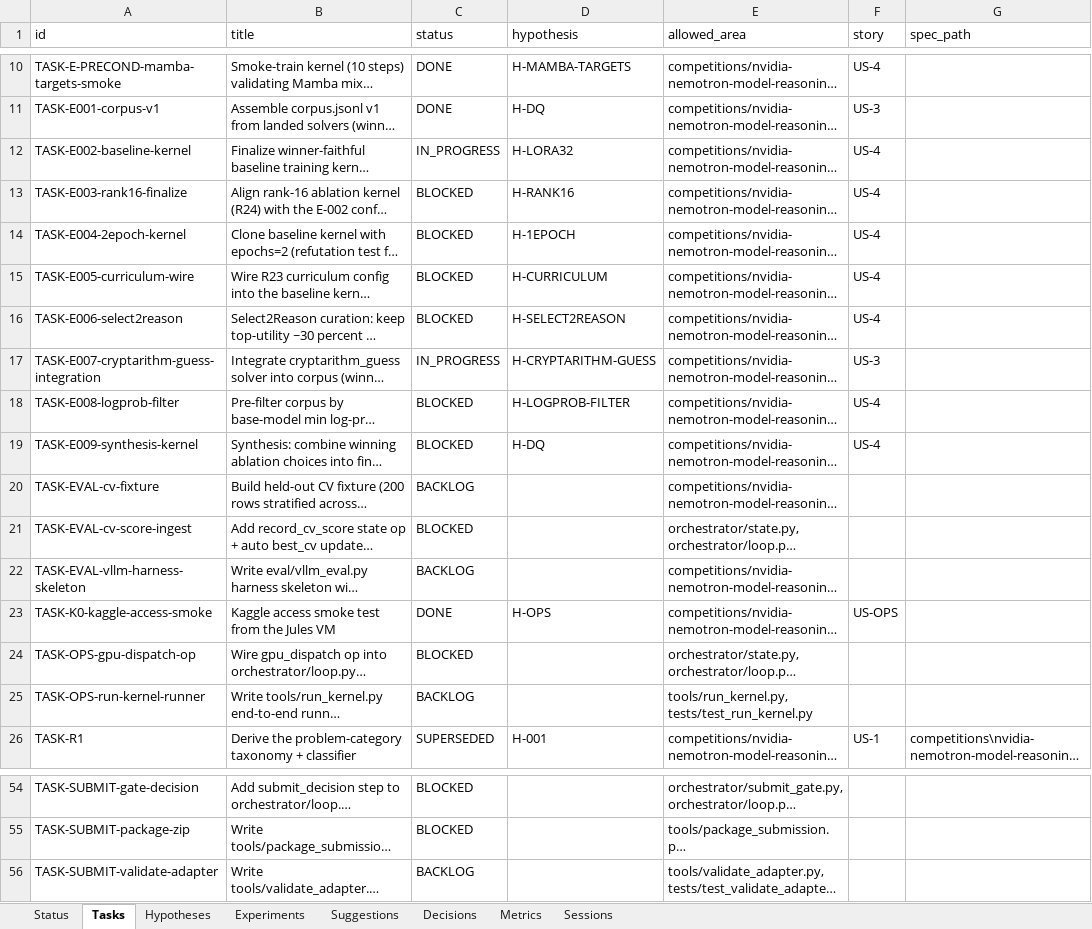
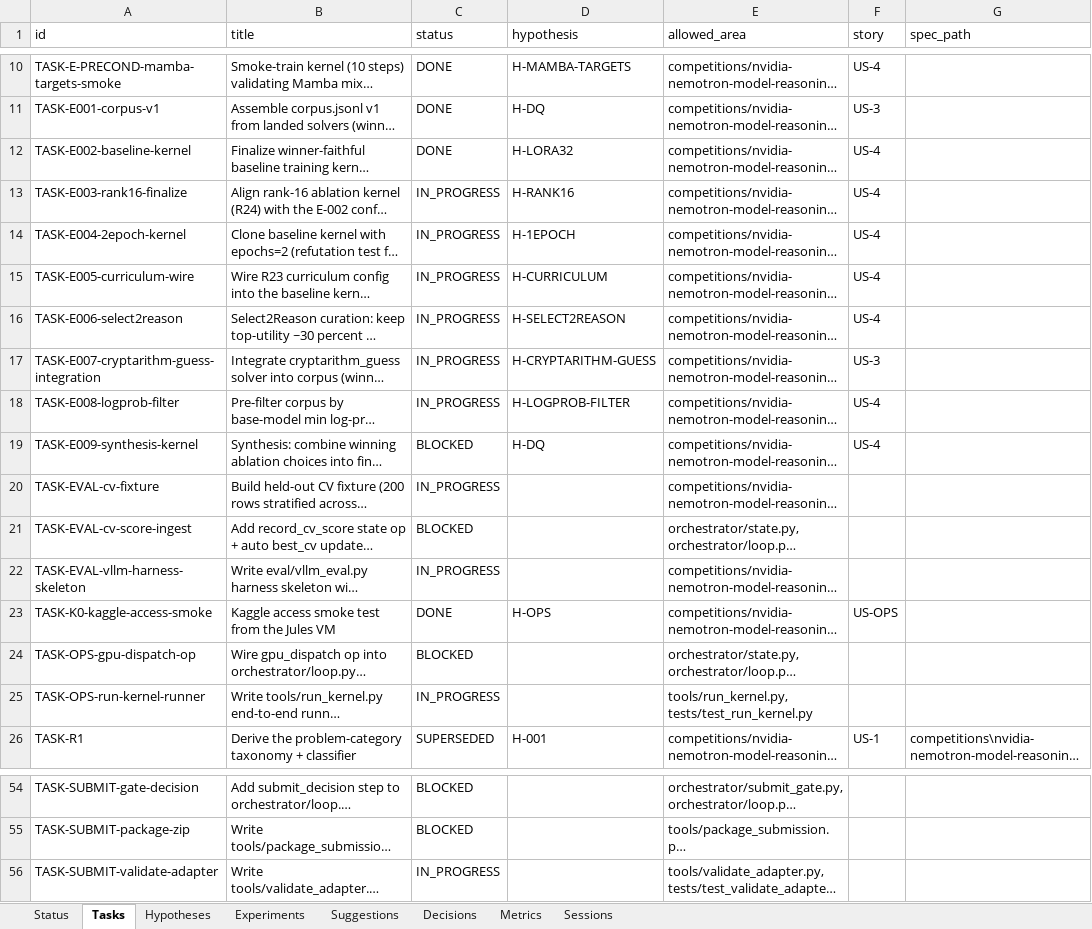
Before and after one commit to manojdadi56/Kaggle, an Excel workbook: state/dashboard.xlsx, sheet Tasks, drawn as a sheet; only a part is shown, gaps mark what is left out; long unchanged cells end in …; values as stored, in another font and other column widths than the file's, no borders; the diff names each change by its address in the sheet, - before the commit and + after, or states it on an @@ line.

```diff
--- a/state/dashboard.xlsx (sheet Tasks)
+++ b/state/dashboard.xlsx (sheet Tasks)
-C12 (status): IN_PROGRESS
+C12 (status): DONE
-C13:C16 (status): BLOCKED
+C13:C16 (status): IN_PROGRESS
-C18 (status): BLOCKED
+C18 (status): IN_PROGRESS
-C20 (status): BACKLOG
+C20 (status): IN_PROGRESS
-C22 (status): BACKLOG
+C22 (status): IN_PROGRESS
-C25 (status): BACKLOG
+C25 (status): IN_PROGRESS
-C56 (status): BACKLOG
+C56 (status): IN_PROGRESS
```
Also changed, not shown: sheet Sessions, sheet Status, 4 other files.
